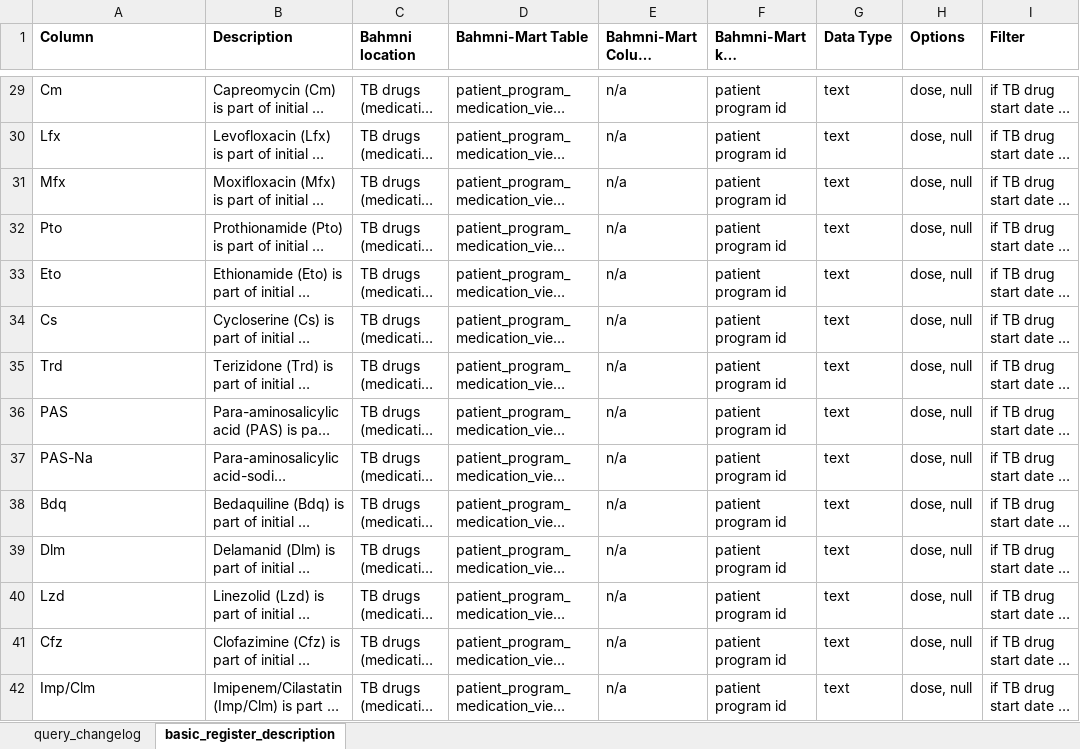
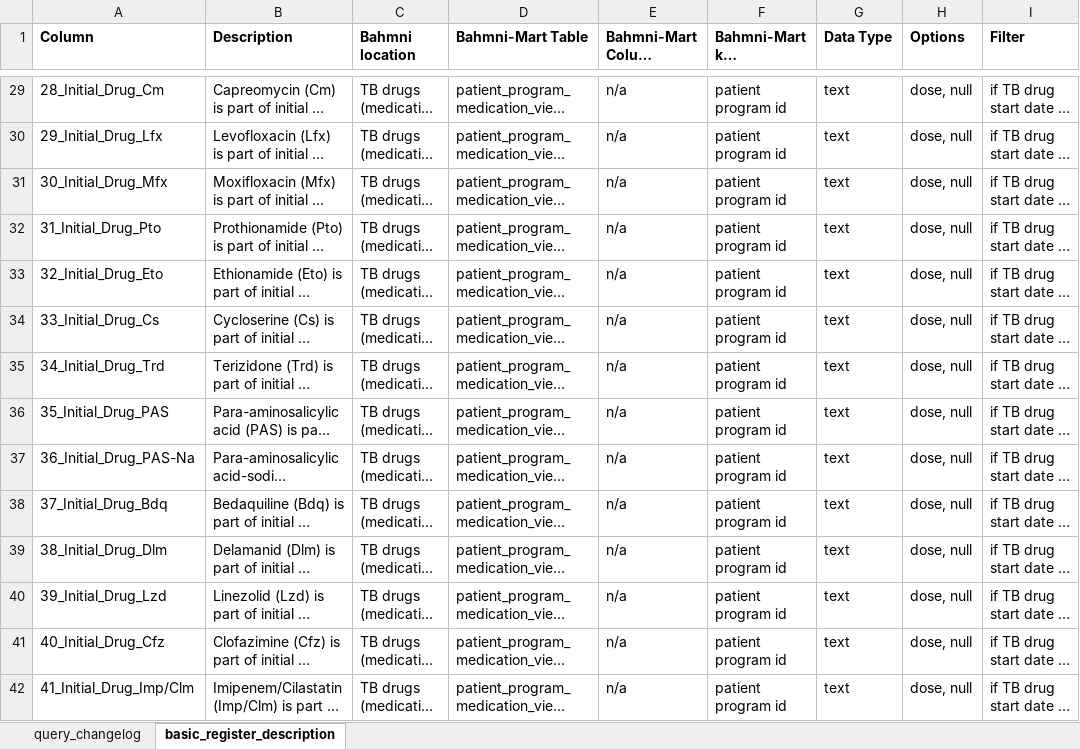
Before and after one commit to DWB-eHealth/mart-tbemr-query-library, an Excel workbook: tbemr_basicRegister_codebook_v1.0.xlsx, sheet basic_register_description, drawn as a sheet; only a part is shown, gaps mark what is left out; long unchanged cells end in …; values as stored, in another font and other column widths than the file's, no borders; the diff covers the shown part only; the diff names each change by its address in the sheet, - before the commit and + after, or states it on an @@ line.

Commit message:
Updated naming convension for columns

```diff
--- a/tbemr_basicRegister_codebook_v1.0.xlsx (sheet basic_register_description)
+++ b/tbemr_basicRegister_codebook_v1.0.xlsx (sheet basic_register_description)
-A29 (Column): Cm
+A29 (Column): 28_Initial_Drug_Cm
-A30 (Column): Lfx
+A30 (Column): 29_Initial_Drug_Lfx
-A31 (Column): Mfx
+A31 (Column): 30_Initial_Drug_Mfx
-A32 (Column): Pto
+A32 (Column): 31_Initial_Drug_Pto
-A33 (Column): Eto
+A33 (Column): 32_Initial_Drug_Eto
-A34 (Column): Cs
+A34 (Column): 33_Initial_Drug_Cs
-A35 (Column): Trd
+A35 (Column): 34_Initial_Drug_Trd
-A36 (Column): PAS
+A36 (Column): 35_Initial_Drug_PAS
-A37 (Column): PAS-Na
+A37 (Column): 36_Initial_Drug_PAS-Na
-A38 (Column): Bdq
+A38 (Column): 37_Initial_Drug_Bdq
-A39 (Column): Dlm
+A39 (Column): 38_Initial_Drug_Dlm
-A40 (Column): Lzd
+A40 (Column): 39_Initial_Drug_Lzd
-A41 (Column): Cfz
+A41 (Column): 40_Initial_Drug_Cfz
-A42 (Column): Imp/Clm
+A42 (Column): 41_Initial_Drug_Imp/Clm
```
Also changed, not shown: 50 edited cells elsewhere in this sheet, sheet query_changelog, 1 other file.
